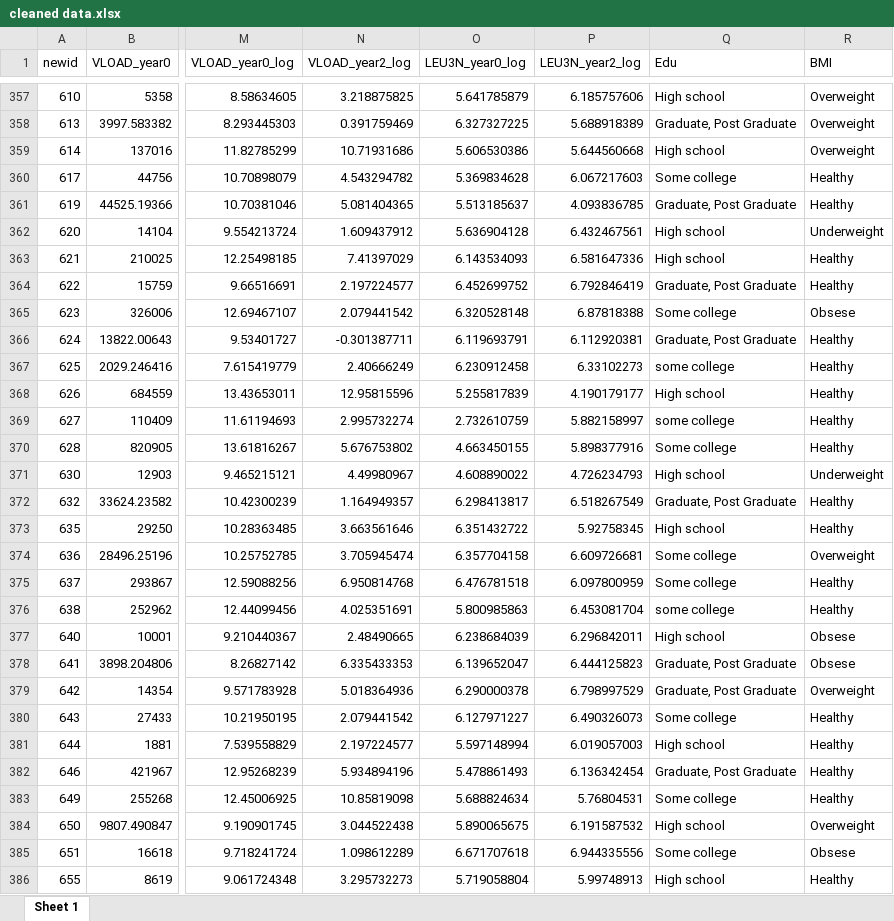
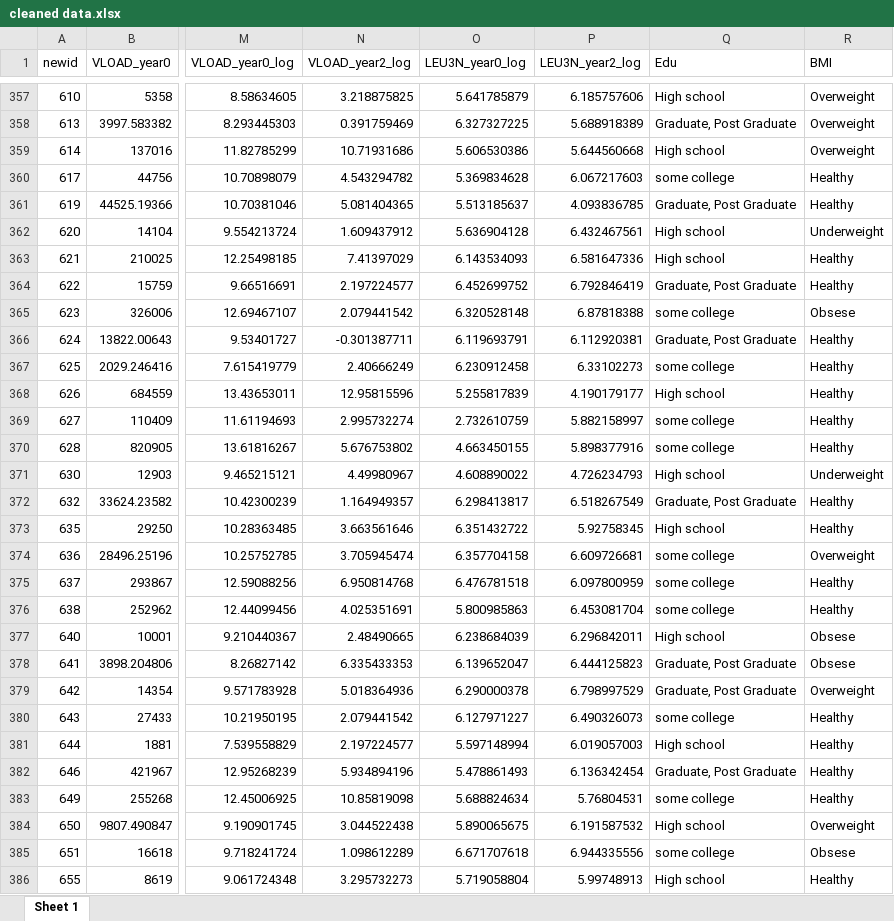
Before and after one commit to BIOS6624/BIOS6624-shuai, an Excel workbook: Project1/DataProcessed/cleaned data.xlsx, sheet Sheet 1, drawn as a sheet; only a part is shown, gaps mark what is left out; values as stored, in another font and other column widths than the file's, no borders; the diff covers the shown part only; the diff names each change by its address in the sheet, - before the commit and + after, or states it on an @@ line.

```diff
--- a/Project1/DataProcessed/cleaned data.xlsx (sheet Sheet 1)
+++ b/Project1/DataProcessed/cleaned data.xlsx (sheet Sheet 1)
-Q360 (Edu): Some college
+Q360 (Edu): some college
-Q365 (Edu): Some college
+Q365 (Edu): some college
-Q370 (Edu): Some college
+Q370 (Edu): some college
-Q374:Q375 (Edu): Some college
+Q374:Q375 (Edu): some college
-Q380 (Edu): Some college
+Q380 (Edu): some college
-Q383 (Edu): Some college
+Q383 (Edu): some college
-Q385 (Edu): Some college
+Q385 (Edu): some college
```
Also changed, not shown: 143 edited cells elsewhere in this sheet, 11 other files.
